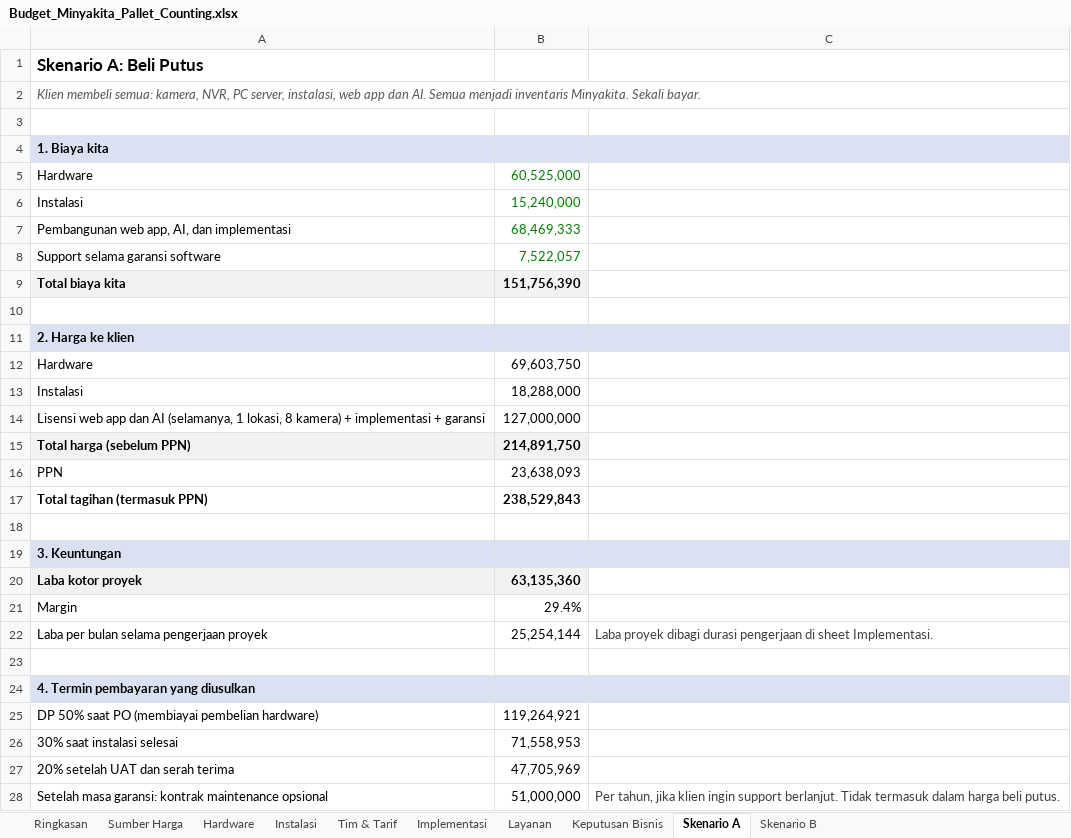
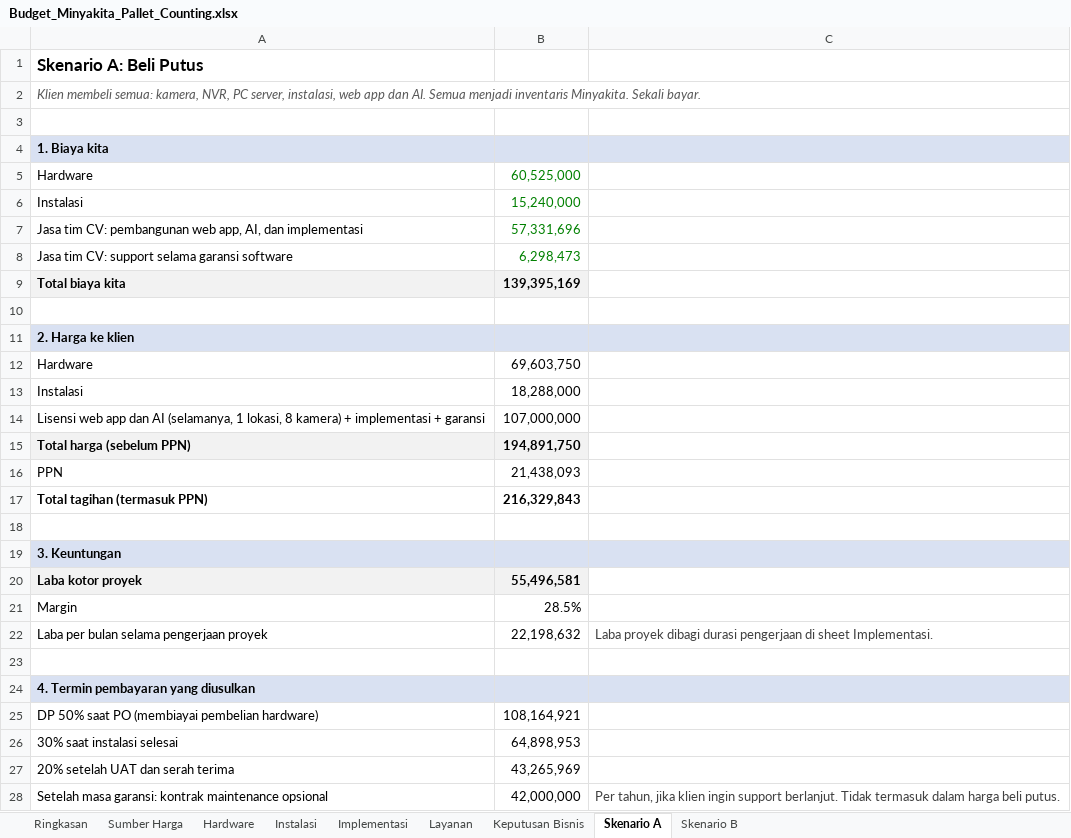
Before and after one commit to sndypvtra/coba_coba, an Excel workbook: projects/minyakita_pallet_budget/Budget_Minyakita_Pallet_Counting.xlsx, sheet Skenario A, drawn as a sheet; values as stored, in another font and other column widths than the file's, no borders; removed rows and columns are numbered as before the commit, all else as after; the diff names each change by its address in the sheet, - before the commit and + after, or states it on an @@ line.

```diff
--- a/projects/minyakita_pallet_budget/Budget_Minyakita_Pallet_Counting.xlsx (sheet Skenario A)
+++ b/projects/minyakita_pallet_budget/Budget_Minyakita_Pallet_Counting.xlsx (sheet Skenario A)
-sheet tab: Tim & Tarif
-row 7: Pembangunan web app, AI, dan implementasi | 68,469,333
-row 8: Support selama garansi software | 7,522,057
+row 7: Jasa tim CV: pembangunan web app, AI, dan implementasi | 57,331,696
+row 8: Jasa tim CV: support selama garansi software | 6,298,473
-B9: 151,756,390
+B9: 139,395,169
-B14: 127,000,000
+B14: 107,000,000
-B15: 214,891,750
+B15: 194,891,750
-B16: 23,638,093
+B16: 21,438,093
-B17: 238,529,843
+B17: 216,329,843
-B20: 63,135,360
+B20: 55,496,581
-B21: 29.4%
+B21: 28.5%
-B22: 25,254,144
+B22: 22,198,632
-B25: 119,264,921
+B25: 108,164,921
-B26: 71,558,953
+B26: 64,898,953
-B27: 47,705,969
+B27: 43,265,969
-B28: 51,000,000
+B28: 42,000,000
```
Also changed, not shown: sheet Implementasi, sheet Skenario B, sheet Ringkasan, sheet Sumber Harga, sheet Layanan, sheet Keputusan Bisnis, formulas that keep their value, 1 other file.
